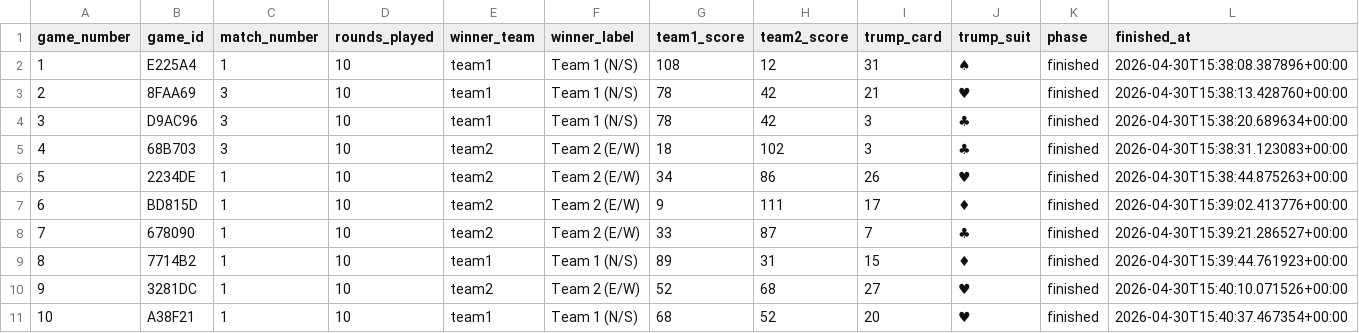
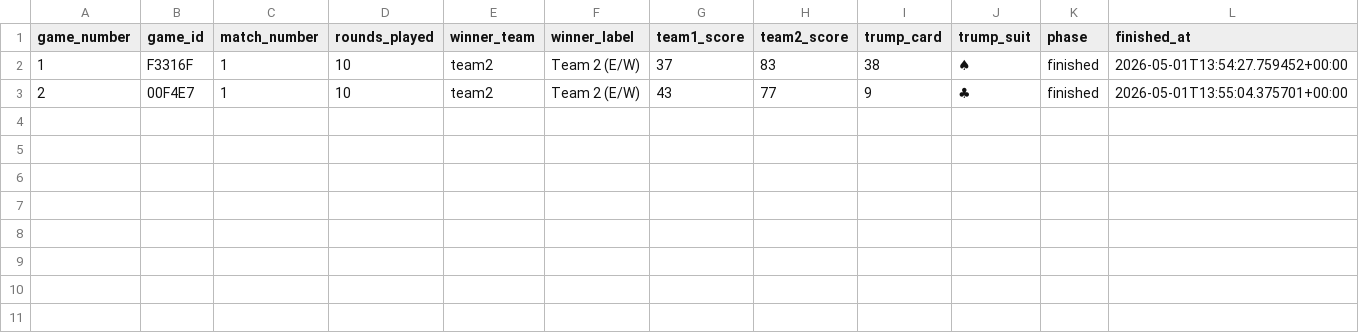
Before and after one commit to PEI09-25-26/Sueca, a CSV file: sueca_1.4/statistic-analysis/batch_output/weak_weak_average_random/tables/batch_summary.csv, drawn as a sheet.

```diff
--- a/sueca_1.4/statistic-analysis/batch_output/weak_weak_average_random/tables/batch_summary.csv
+++ b/sueca_1.4/statistic-analysis/batch_output/weak_weak_average_random/tables/batch_summary.csv
@@ -1,11 +1,3 @@
 game_number,game_id,match_number,rounds_played,winner_team,winner_label,team1_score,team2_score,trump_card,trump_suit,phase,finished_at
-1,E225A4,1,10,team1,Team 1 (N/S),108,12,31,♠,finished,2026-04-30T15:38:08.387896+00:00
-2,8FAA69,3,10,team1,Team 1 (N/S),78,42,21,♥,finished,2026-04-30T15:38:13.428760+00:00
-3,D9AC96,3,10,team1,Team 1 (N/S),78,42,3,♣,finished,2026-04-30T15:38:20.689634+00:00
-4,68B703,3,10,team2,Team 2 (E/W),18,102,3,♣,finished,2026-04-30T15:38:31.123083+00:00
-5,2234DE,1,10,team2,Team 2 (E/W),34,86,26,♥,finished,2026-04-30T15:38:44.875263+00:00
-6,BD815D,1,10,team2,Team 2 (E/W),9,111,17,♦,finished,2026-04-30T15:39:02.413776+00:00
-7,678090,1,10,team2,Team 2 (E/W),33,87,7,♣,finished,2026-04-30T15:39:21.286527+00:00
-8,7714B2,1,10,team1,Team 1 (N/S),89,31,15,♦,finished,2026-04-30T15:39:44.761923+00:00
-9,3281DC,1,10,team2,Team 2 (E/W),52,68,27,♥,finished,2026-04-30T15:40:10.071526+00:00
-10,A38F21,1,10,team1,Team 1 (N/S),68,52,20,♥,finished,2026-04-30T15:40:37.467354+00:00
+1,F3316F,1,10,team2,Team 2 (E/W),37,83,38,♠,finished,2026-05-01T13:54:27.759452+00:00
+2,00F4E7,1,10,team2,Team 2 (E/W),43,77,9,♣,finished,2026-05-01T13:55:04.375701+00:00
```
Also changed, not shown: 34 other files.
